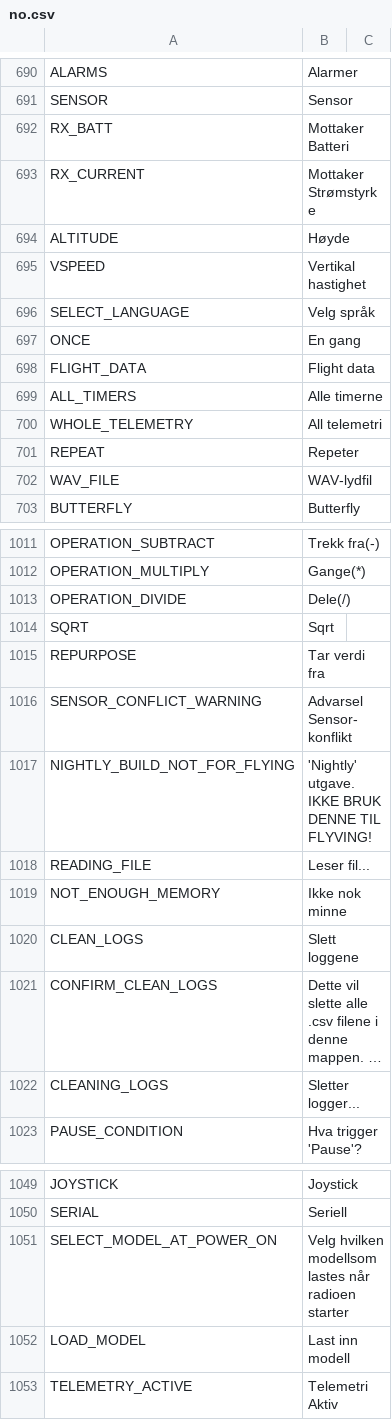
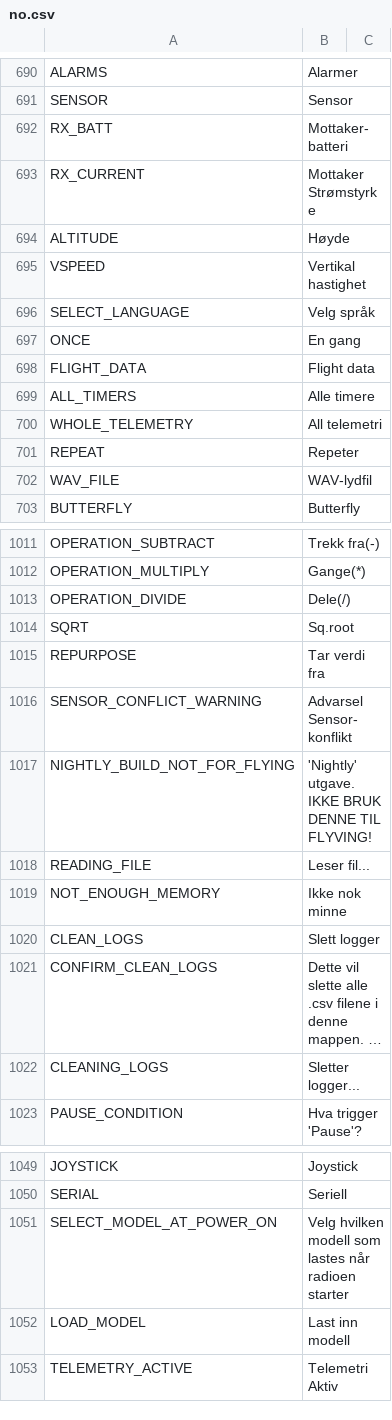
Before and after one commit to tbrautaset/ETHOS-Feedback-Community, a CSV file: translations/display/no.csv, drawn as a sheet; only a part is shown, gaps mark what is left out; long unchanged cells end in …; the diff covers the shown part only; the diff names each change by its address in the sheet, - before the commit and + after, or states it on an @@ line.

```diff
--- a/translations/display/no.csv
+++ b/translations/display/no.csv
-B692: Mottaker Batteri
+B692: Mottaker-batteri
-B699: Alle timerne
+B699: Alle timere
-B1014: Sqrt
+B1014: Sq.root
-B1020: Slett loggene
+B1020: Slett logger
-B1051: Velg hvilken modellsom lastes når…
+B1051: Velg hvilken modell som lastes når…
```
Also changed, not shown: 23 edited cells elsewhere in this file.
